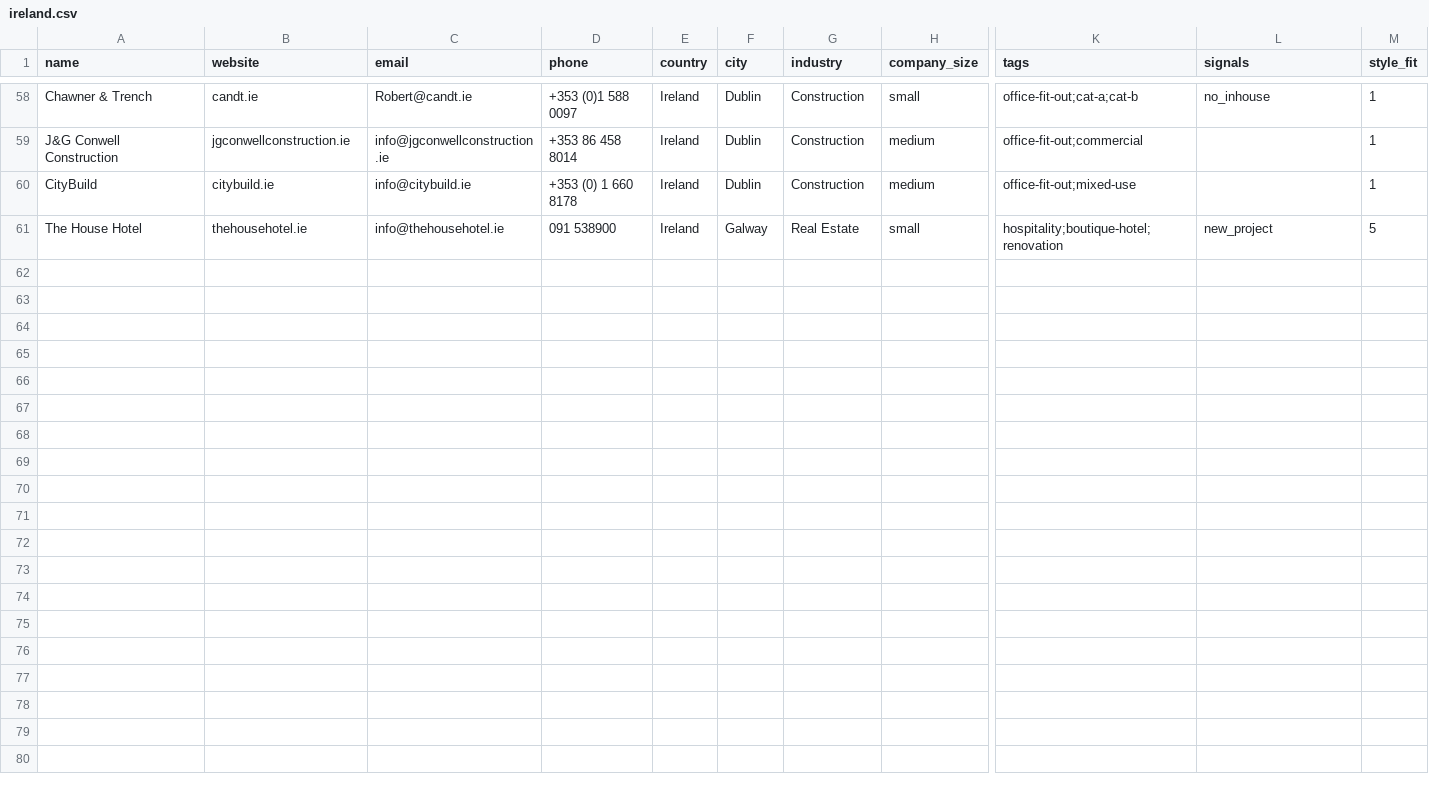
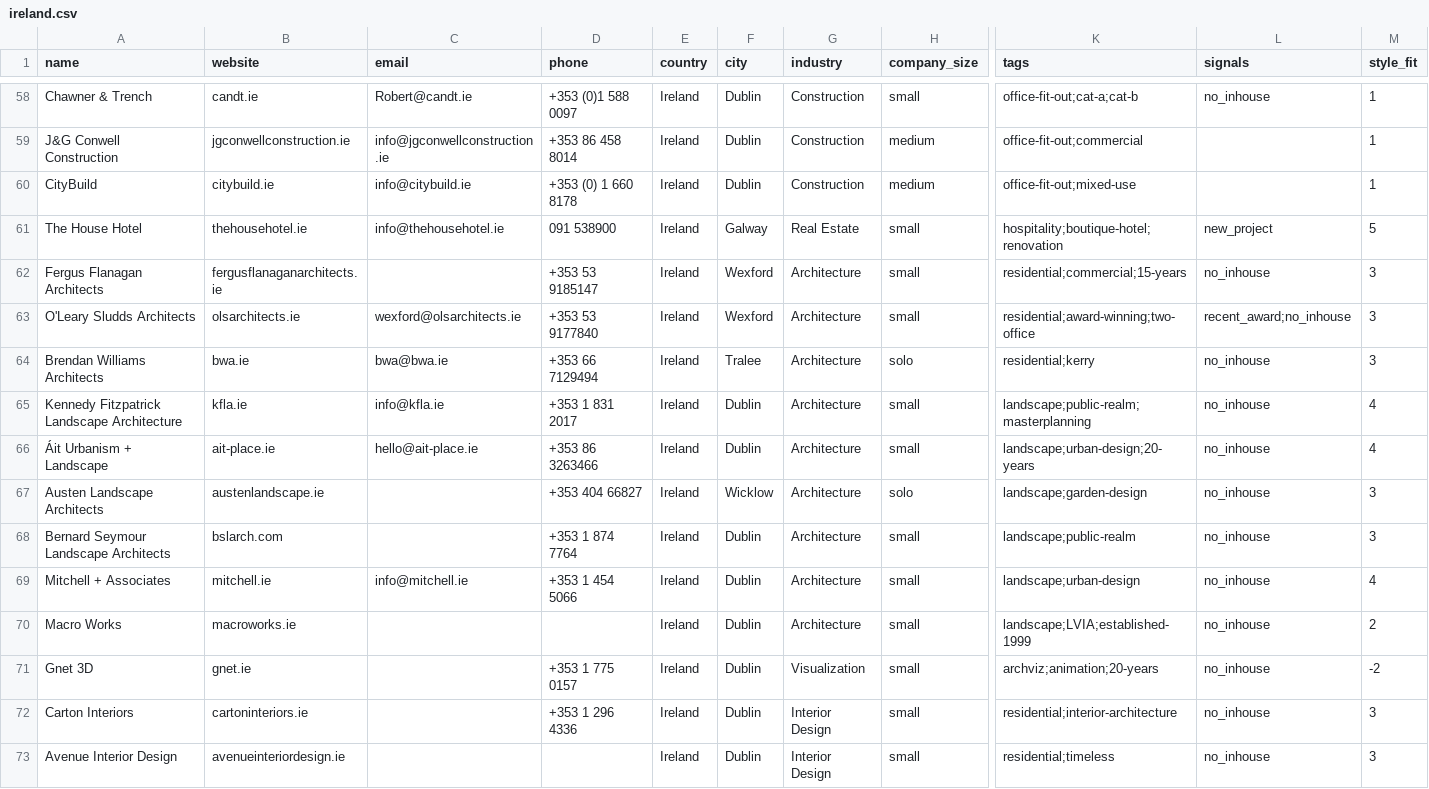
Before and after one commit to miladrostami9999-source/Archon, a CSV file: leads/ireland.csv, drawn as a sheet; only a part is shown, gaps mark what is left out; rows hold the shown columns only; the diff names each change by its address in the sheet, - before the commit and + after, or states it on an @@ line.

```diff
--- a/leads/ireland.csv
+++ b/leads/ireland.csv
+row 62: Fergus Flanagan Architects | fergusflanaganarchitects.ie |  | +353 53 9185147 | Ireland | Wexford | Architecture | small | residential;commercial;15-years | no_inhouse | 3
+row 63: O'Leary Sludds Architects | olsarchitects.ie | wexford@olsarchitects.ie | +353 53 9177840 | Ireland | Wexford | Architecture | small | residential;award-winning;two-office | recent_award;no_inhouse | 3
+row 64: Brendan Williams Architects | bwa.ie | bwa@bwa.ie | +353 66 7129494 | Ireland | Tralee | Architecture | solo | residential;kerry | no_inhouse | 3
+row 65: Kennedy Fitzpatrick Landscape Architecture | kfla.ie | info@kfla.ie | +353 1 831 2017 | Ireland | Dublin | Architecture | small | landscape;public-realm;masterplanning | no_inhouse | 4
+row 66: Áit Urbanism + Landscape | ait-place.ie | hello@ait-place.ie | +353 86 3263466 | Ireland | Dublin | Architecture | small | landscape;urban-design;20-years | no_inhouse | 4
+row 67: Austen Landscape Architects | austenlandscape.ie |  | +353 404 66827 | Ireland | Wicklow | Architecture | solo | landscape;garden-design | no_inhouse | 3
+row 68: Bernard Seymour Landscape Architects | bslarch.com |  | +353 1 874 7764 | Ireland | Dublin | Architecture | small | landscape;public-realm | no_inhouse | 3
+row 69: Mitchell + Associates | mitchell.ie | info@mitchell.ie | +353 1 454 5066 | Ireland | Dublin | Architecture | small | landscape;urban-design | no_inhouse | 4
+row 70: Macro Works | macroworks.ie |  |  | Ireland | Dublin | Architecture | small | landscape;LVIA;established-1999 | no_inhouse | 2
+row 71: Gnet 3D | gnet.ie |  | +353 1 775 0157 | Ireland | Dublin | Visualization | small | archviz;animation;20-years | no_inhouse | -2
+row 72: Carton Interiors | cartoninteriors.ie |  | +353 1 296 4336 | Ireland | Dublin | Interior Design | small | residential;interior-architecture | no_inhouse | 3
+row 73: Avenue Interior Design | avenueinteriordesign.ie |  |  | Ireland | Dublin | Interior Design | small | residential;timeless | no_inhouse | 3
```
Also changed, not shown: leads/austria.csv, leads/finland.csv, 2 other files.
